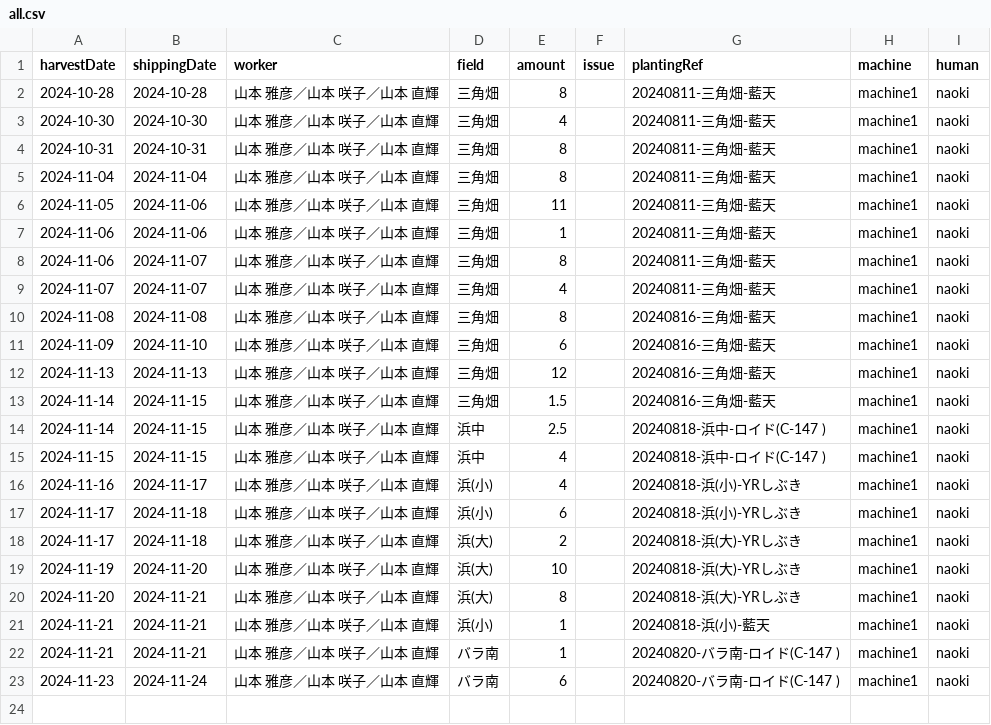
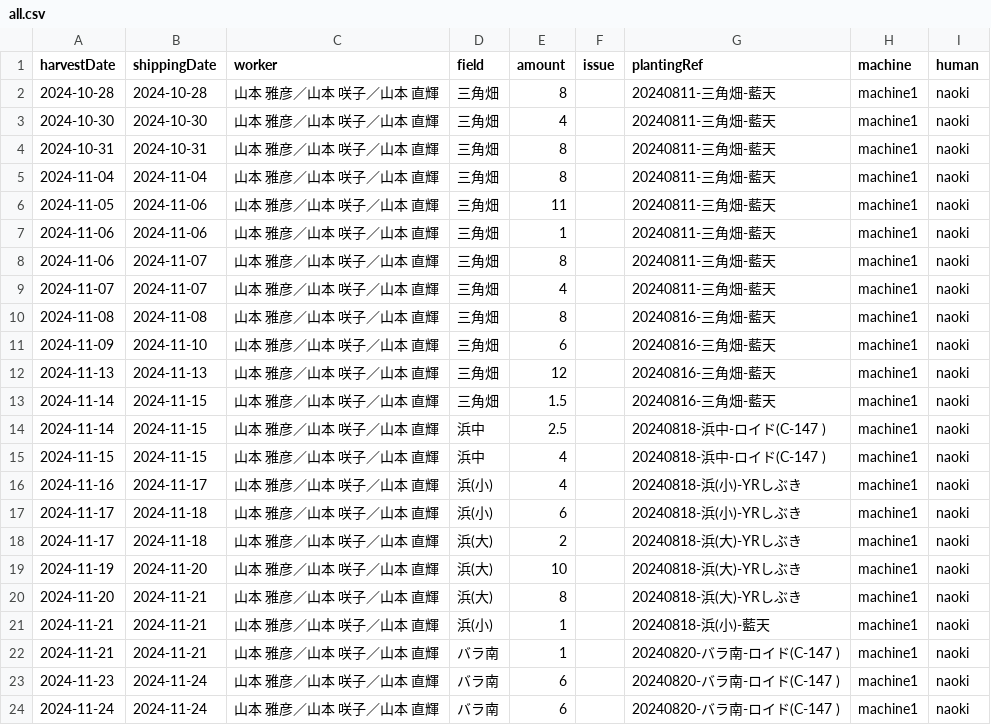
Before and after one commit to yamamoto-to-farm/yamamoto-farm-log, a CSV file: logs/harvest/all.csv, drawn as a sheet; the diff names each change by its address in the sheet, - before the commit and + after, or states it on an @@ line.

```diff
--- a/logs/harvest/all.csv
+++ b/logs/harvest/all.csv
+row 24: 2024-11-24 | 2024-11-24 | 山本 雅彦／山本 咲子／山本 直輝 | バラ南 | 6 |  | 20240820-バラ南-ロイド(C-147 ) | machine1 | naoki
```
Also changed, not shown: 1 other file.
